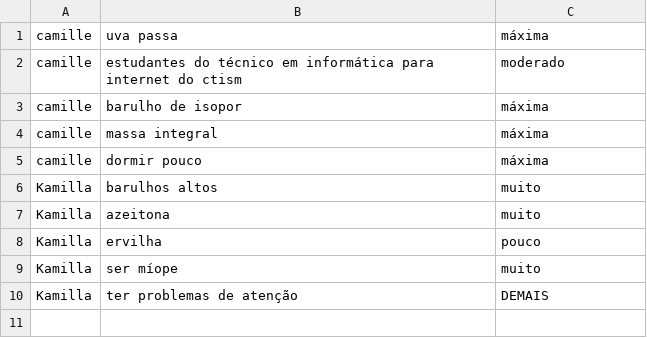
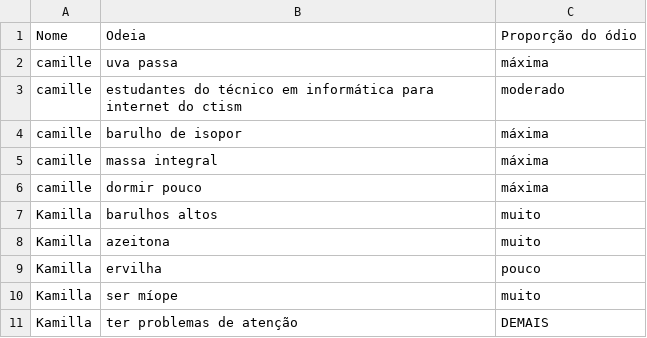
Before and after one commit to CTISM-Prof-Henry/odios-coringaremos, a CSV file: project/odio.csv, drawn as a sheet; the diff names each change by its address in the sheet, - before the commit and + after, or states it on an @@ line.

Commit message:
coloquei a tabela de títulos

```diff
--- a/project/odio.csv
+++ b/project/odio.csv
+row 1: Nome | Odeia | Proporção do ódio
```
